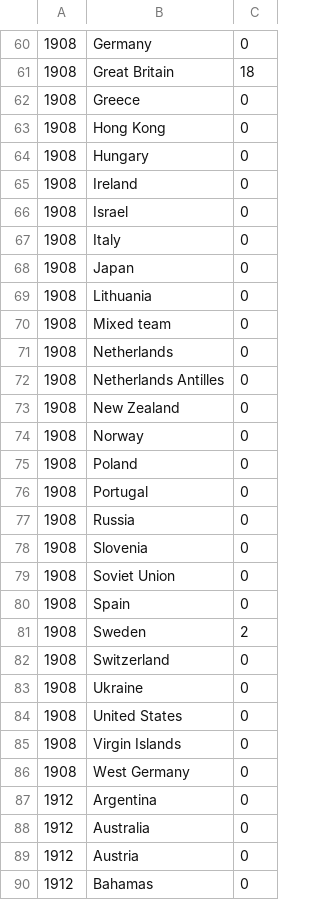
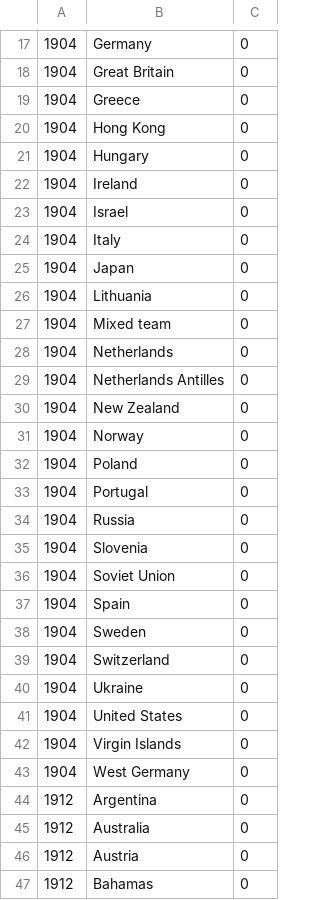
Before and after one commit to hcchien/olympic, a CSV file: item/sailing.csv, drawn as a sheet; only a part is shown, gaps mark what is left out; the diff covers the shown part only.

```diff
--- a/item/sailing.csv
+++ b/item/sailing.csv
@@ -60,28 +17,28 @@
-1908,Germany,0
-1908,Great Britain,18
-1908,Greece,0
-1908,Hong Kong,0
-1908,Hungary,0
-1908,Ireland,0
-1908,Israel,0
-1908,Italy,0
-1908,Japan,0
-1908,Lithuania,0
-1908,Mixed team,0
-1908,Netherlands,0
-1908,Netherlands Antilles,0
-1908,New Zealand,0
-1908,Norway,0
-1908,Poland,0
-1908,Portugal,0
-1908,Russia,0
-1908,Slovenia,0
-1908,Soviet Union,0
-1908,Spain,0
-1908,Sweden,2
-1908,Switzerland,0
-1908,Ukraine,0
-1908,United States,0
-1908,Virgin Islands,0
-1908,West Germany,0
+1904,Germany,0
+1904,Great Britain,0
+1904,Greece,0
+1904,Hong Kong,0
+1904,Hungary,0
+1904,Ireland,0
+1904,Israel,0
+1904,Italy,0
+1904,Japan,0
+1904,Lithuania,0
+1904,Mixed team,0
+1904,Netherlands,0
+1904,Netherlands Antilles,0
+1904,New Zealand,0
+1904,Norway,0
+1904,Poland,0
+1904,Portugal,0
+1904,Russia,0
+1904,Slovenia,0
+1904,Soviet Union,0
+1904,Spain,0
+1904,Sweden,0
+1904,Switzerland,0
+1904,Ukraine,0
+1904,United States,0
+1904,Virgin Islands,0
+1904,West Germany,0
 1912,Argentina,0
```
Also changed, not shown: 1 added row, 44 removed rows and 15 edited cells elsewhere in this file, item/Judo.csv, item/athletics.csv, 16 other files.
